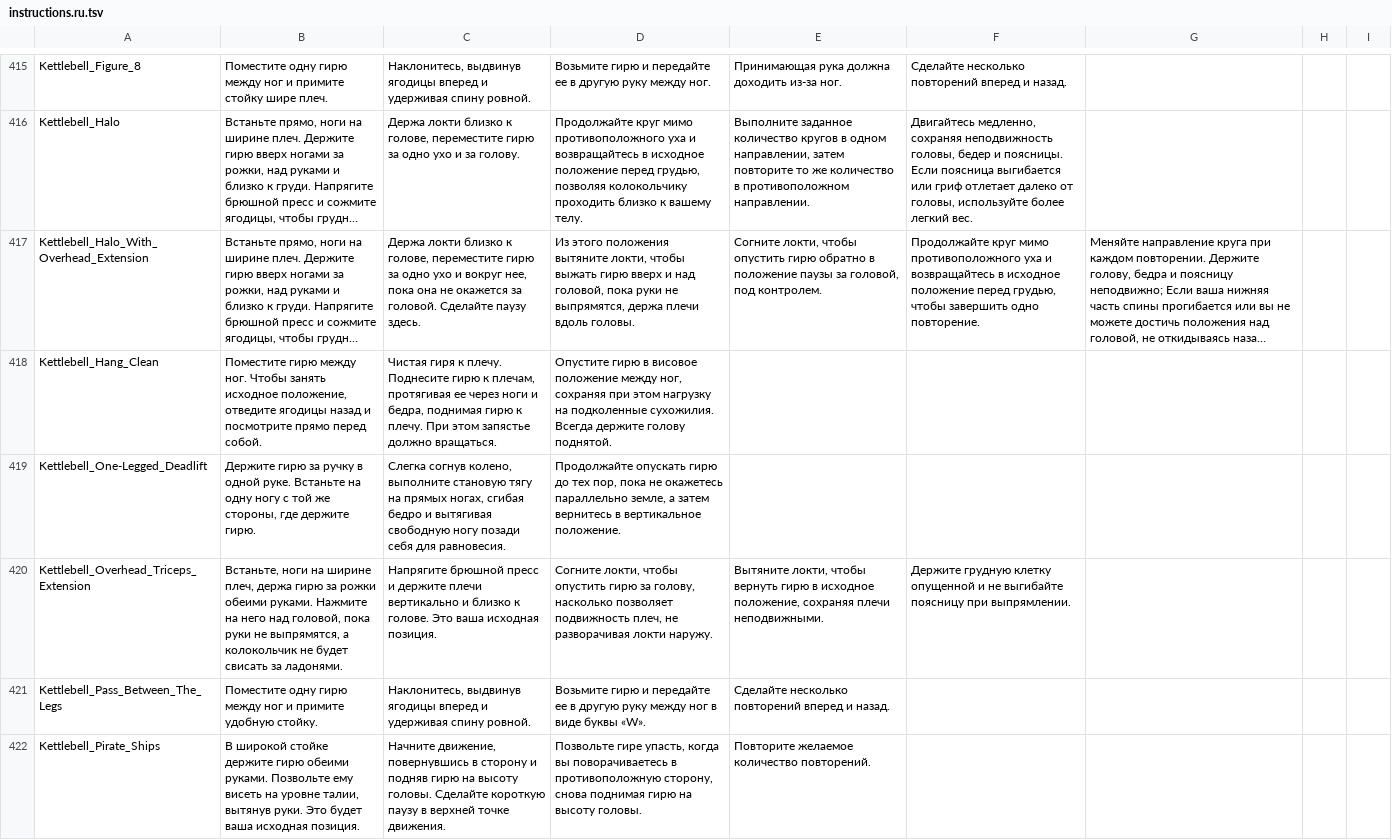
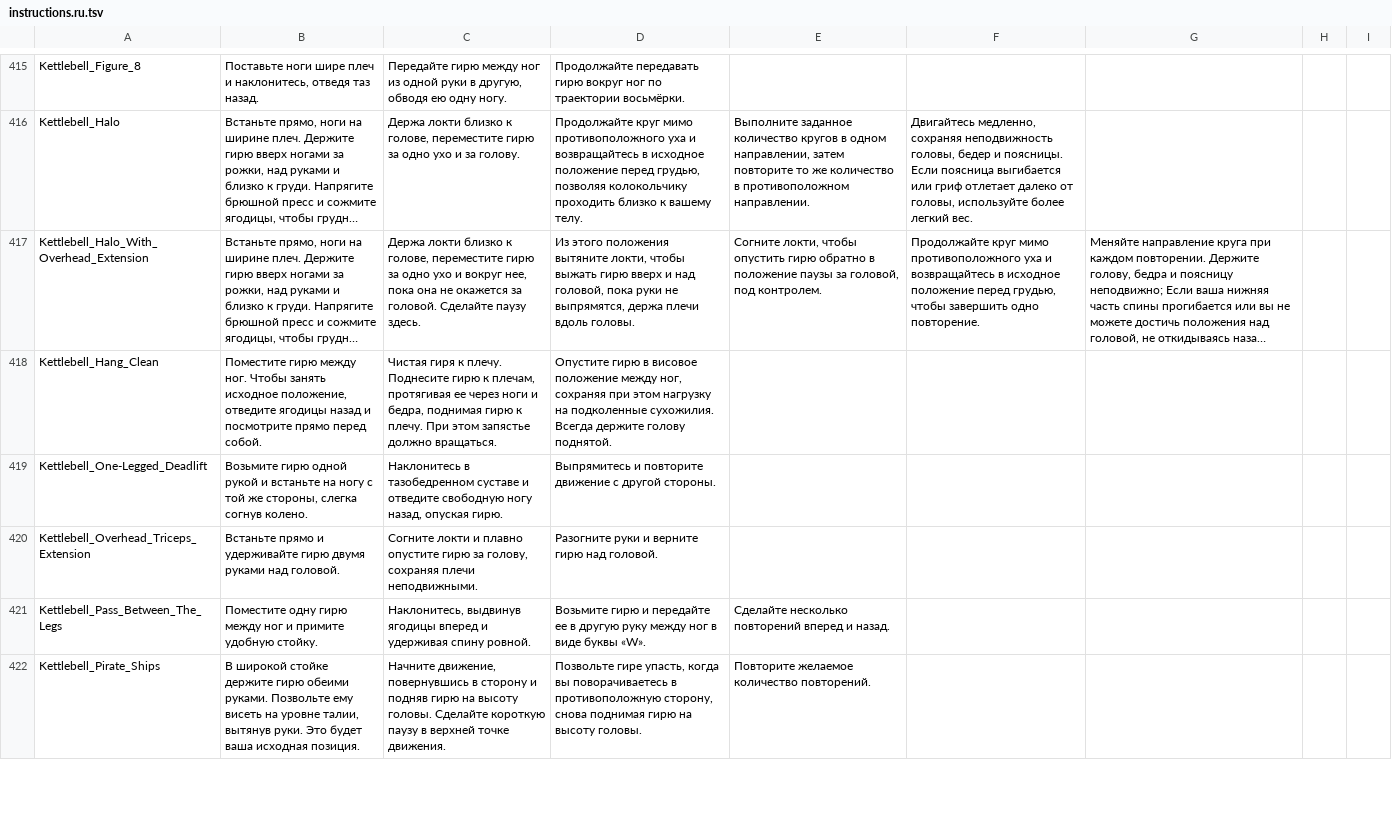
Before and after one commit to KeltorHD/Fitness-Tracker, a TSV file: Data/ExerciseLibrary/instructions.ru.tsv, drawn as a sheet; only a part is shown, gaps mark what is left out; long unchanged cells end in …; the diff covers the shown part only; the diff names each change by its address in the sheet, - before the commit and + after, or states it on an @@ line.

```diff
--- a/Data/ExerciseLibrary/instructions.ru.tsv
+++ b/Data/ExerciseLibrary/instructions.ru.tsv
-B415: Поместите одну гирю между ног и примите стойку шире плеч.
+B415: Поставьте ноги шире плеч и наклонитесь, отведя таз назад.
-C415: Наклонитесь, выдвинув ягодицы вперед и удерживая спину ровной.
+C415: Передайте гирю между ног из одной руки в другую, обводя ею одну ногу.
-D415: Возьмите гирю и передайте ее в другую руку между ног.
+D415: Продолжайте передавать гирю вокруг ног по траектории восьмёрки.
-E415: Принимающая рука должна доходить из-за ног.
+E415: (empty)
-F415: Сделайте несколько повторений вперед и назад.
+F415: (empty)
-B419: Держите гирю за ручку в одной руке. Встаньте на одну ногу с той же стороны, где держите гирю.
+B419: Возьмите гирю одной рукой и встаньте на ногу с той же стороны, слегка согнув колено.
-C419: Слегка согнув колено, выполните становую тягу на прямых ногах, сгибая бедро и вытягивая свободную ногу позади себя для равновесия.
+C419: Наклонитесь в тазобедренном суставе и отведите свободную ногу назад, опуская гирю.
-D419: Продолжайте опускать гирю до тех пор, пока не окажетесь параллельно земле, а затем вернитесь в вертикальное положение.
+D419: Выпрямитесь и повторите движение с другой стороны.
-B420: Встаньте, ноги на ширине плеч, держа гирю за рожки обеими руками. Нажмите на него над головой, пока руки не выпрямятся, а колокольчик не будет свисать за ладонями.
+B420: Встаньте прямо и удерживайте гирю двумя руками над головой.
-C420: Напрягите брюшной пресс и держите плечи вертикально и близко к голове. Это ваша исходная позиция.
+C420: Согните локти и плавно опустите гирю за голову, сохраняя плечи неподвижными.
-D420: Согните локти, чтобы опустить гирю за голову, насколько позволяет подвижность плеч, не разворачивая локти наружу.
+D420: Разогните руки и верните гирю над головой.
-E420: Вытяните локти, чтобы вернуть гирю в исходное положение, сохраняя плечи неподвижными.
+E420: (empty)
-F420: Держите грудную клетку опущенной и не выгибайте поясницу при выпрямлении.
+F420: (empty)
```
Also changed, not shown: 30 edited cells elsewhere in this file, Data/ExerciseLibrary/selection.tsv, 6 other files.
